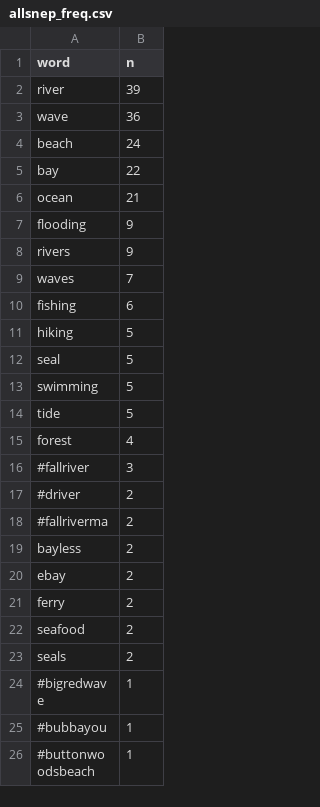
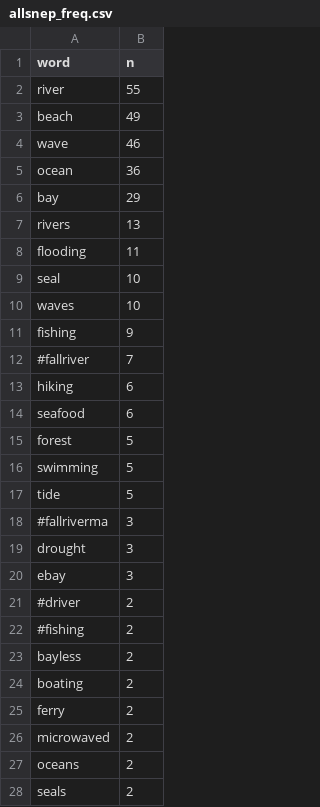
Before and after one commit to E-C-Enviroscape/snep_twitter, a CSV file: data/allsnep_freq.csv, drawn as a sheet; only a part is shown; the shorter side is filled out with more unchanged rows; the diff covers the shown part only.

Commit message:
updated with 3/19/20 data

```diff
--- a/data/allsnep_freq.csv
+++ b/data/allsnep_freq.csv
@@ -1,23 +1,28 @@
 "word","n"
-"river",39
-"wave",36
-"beach",24
-"bay",22
-"ocean",21
-"flooding",9
-"rivers",9
-"waves",7
-"fishing",6
-"hiking",5
-"seal",5
+"river",55
+"beach",49
+"wave",46
+"ocean",36
+"bay",29
+"rivers",13
+"flooding",11
+"seal",10
+"waves",10
+"fishing",9
+"#fallriver",7
+"hiking",6
+"seafood",6
+"forest",5
 "swimming",5
 "tide",5
-"forest",4
-"#fallriver",3
+"#fallriverma",3
+"drought",3
+"ebay",3
 "#driver",2
-"#fallriverma",2
+"#fishing",2
 "bayless",2
-"ebay",2
+"boating",2
 "ferry",2
-"seafood",2
+"microwaved",2
+"oceans",2
 "seals",2
```
Also changed, not shown: 17 added rows, 3 removed rows and 4 edited cells elsewhere in this file, data/daily_data/freq/snep_twitter_freq_2020-03-11.csv, data/daily_data/words/snep_twitter_words_2020-03-11.csv, 15 other files.
